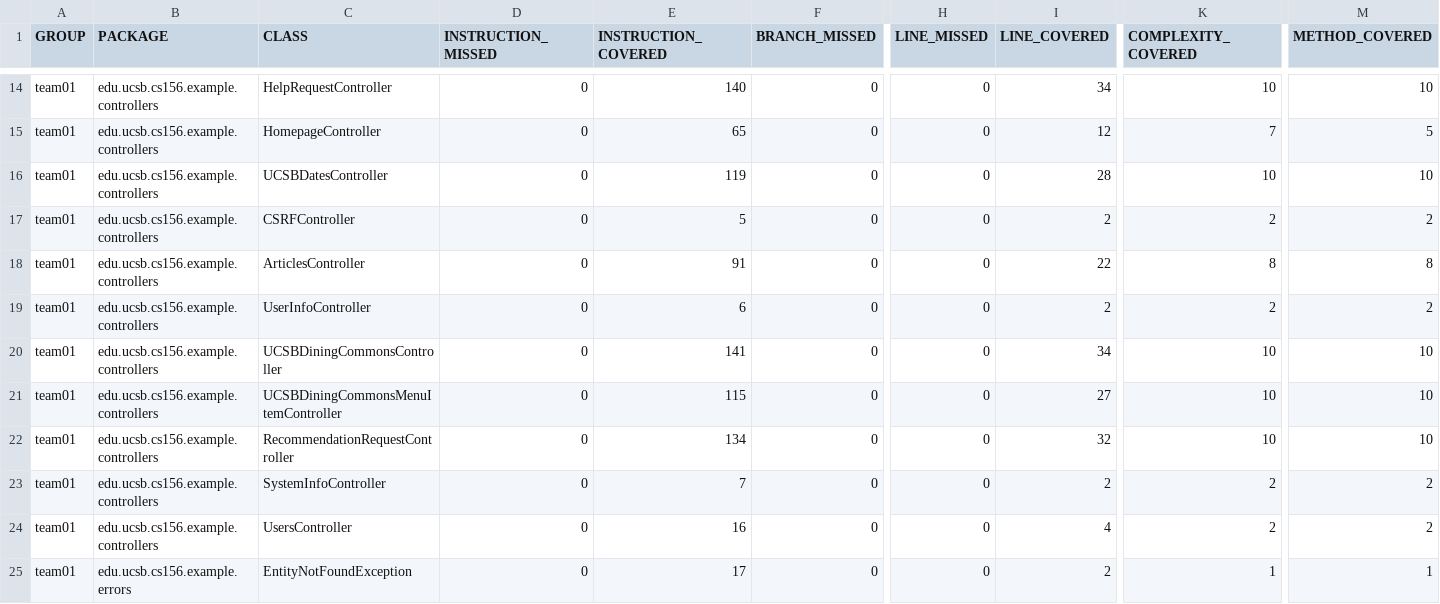
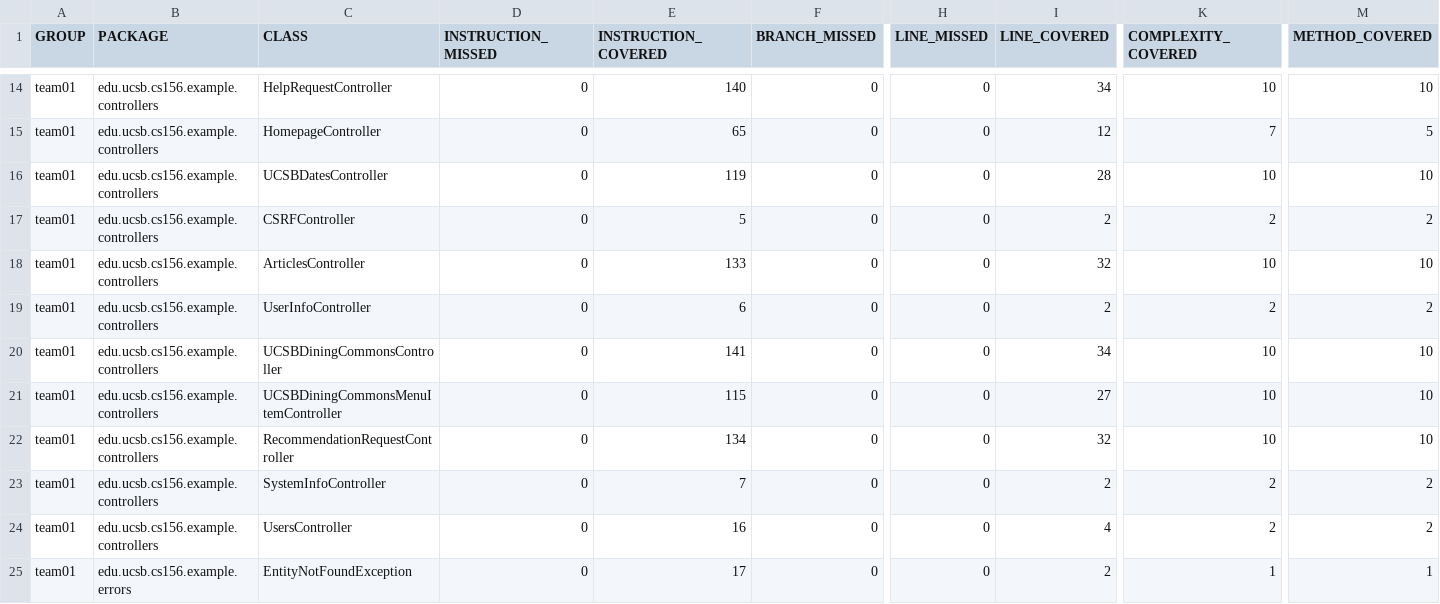
Before and after one commit to ucsb-cs156-s26/team01-s26-04, a CSV file: jacoco/jacoco.csv, drawn as a sheet; only a part is shown, gaps mark what is left out; the diff names each change by its address in the sheet, - before the commit and + after, or states it on an @@ line.

```diff
--- a/jacoco/jacoco.csv
+++ b/jacoco/jacoco.csv
-E18 (INSTRUCTION_COVERED): 91
+E18 (INSTRUCTION_COVERED): 133
-I18 (LINE_COVERED): 22
+I18 (LINE_COVERED): 32
-K18 (COMPLEXITY_COVERED): 8
+K18 (COMPLEXITY_COVERED): 10
-M18 (METHOD_COVERED): 8
+M18 (METHOD_COVERED): 10
```
Also changed, not shown: 7 other files.
